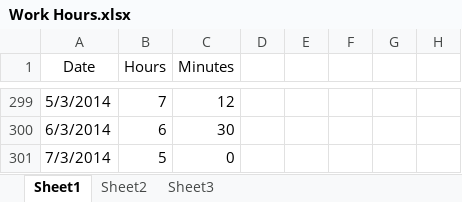
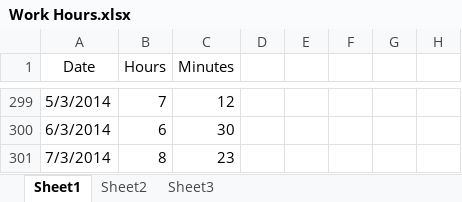
Before and after one commit to Synex-83/GSOM, an Excel workbook: Time Keeping/Work Hours.xlsx, sheet Sheet1, drawn as a sheet; only a part is shown, gaps mark what is left out; values as stored, in another font and other column widths than the file's, no borders; the diff names each change by its address in the sheet, - before the commit and + after, or states it on an @@ line.

```diff
--- a/Time Keeping/Work Hours.xlsx (sheet Sheet1)
+++ b/Time Keeping/Work Hours.xlsx (sheet Sheet1)
-B301 (Hours): 5
+B301 (Hours): 8
-C301 (Minutes): 0
+C301 (Minutes): 23
```
Also changed, not shown: Sequence Modeling/data/sequences.xlsx, 3 other files.
